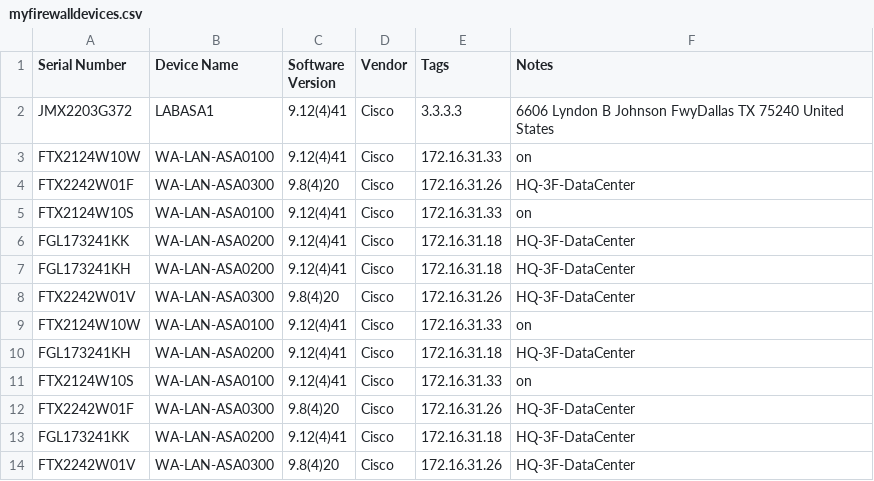
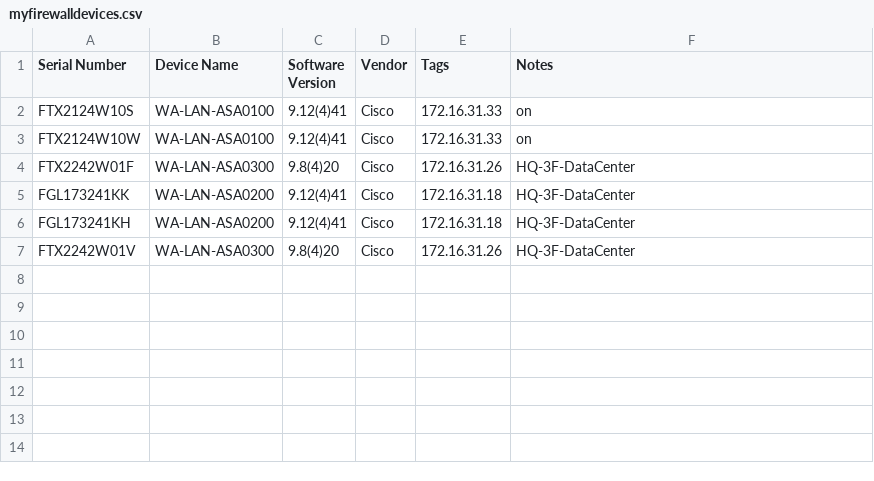
Before and after one commit to ezehreubenccie/ezehtechnology, a CSV file: network_automation/myfirewalldevices.csv, drawn as a sheet.

```diff
--- a/network_automation/myfirewalldevices.csv
+++ b/network_automation/myfirewalldevices.csv
@@ -1,14 +1,7 @@
 Serial Number,Device Name,Software Version,Vendor,Tags,Notes
-JMX2203G372,LABASA1,9.12(4)41 ,Cisco,3.3.3.3,6606 Lyndon B Johnson FwyDallas TX 75240 United States
+FTX2124W10S,WA-LAN-ASA0100,9.12(4)41 ,Cisco,172.16.31.33,on
 FTX2124W10W,WA-LAN-ASA0100,9.12(4)41 ,Cisco,172.16.31.33,on
 FTX2242W01F,WA-LAN-ASA0300,9.8(4)20 ,Cisco,172.16.31.26,HQ-3F-DataCenter
-FTX2124W10S,WA-LAN-ASA0100,9.12(4)41 ,Cisco,172.16.31.33,on
 FGL173241KK,WA-LAN-ASA0200,9.12(4)41 ,Cisco,172.16.31.18,HQ-3F-DataCenter
 FGL173241KH,WA-LAN-ASA0200,9.12(4)41 ,Cisco,172.16.31.18,HQ-3F-DataCenter
-FTX2242W01V,WA-LAN-ASA0300,9.8(4)20 ,Cisco,172.16.31.26,HQ-3F-DataCenter
-FTX2124W10W,WA-LAN-ASA0100,9.12(4)41 ,Cisco,172.16.31.33,on
-FGL173241KH,WA-LAN-ASA0200,9.12(4)41 ,Cisco,172.16.31.18,HQ-3F-DataCenter
-FTX2124W10S,WA-LAN-ASA0100,9.12(4)41 ,Cisco,172.16.31.33,on
-FTX2242W01F,WA-LAN-ASA0300,9.8(4)20 ,Cisco,172.16.31.26,HQ-3F-DataCenter
-FGL173241KK,WA-LAN-ASA0200,9.12(4)41 ,Cisco,172.16.31.18,HQ-3F-DataCenter
 FTX2242W01V,WA-LAN-ASA0300,9.8(4)20 ,Cisco,172.16.31.26,HQ-3F-DataCenter
```
Also changed, not shown: network_automation/2960xSwitchComplianceReport.csv, network_automation/4510R+EComplianceReport.csv, 25 other files.
